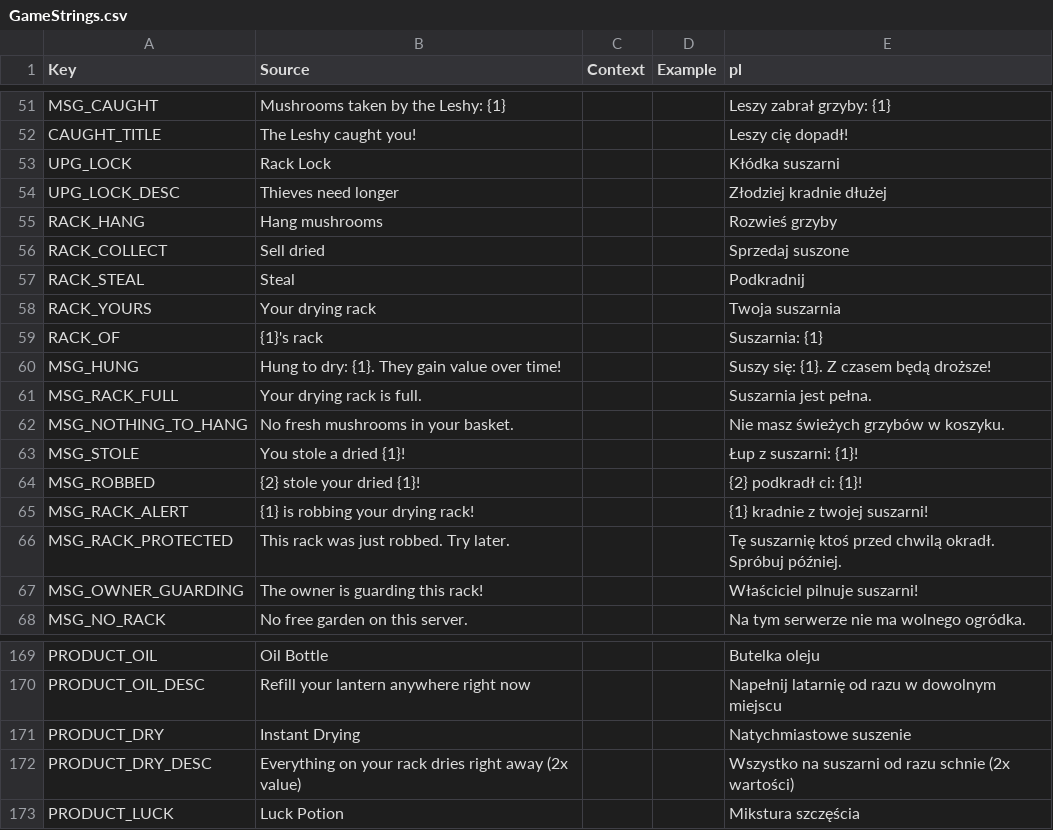
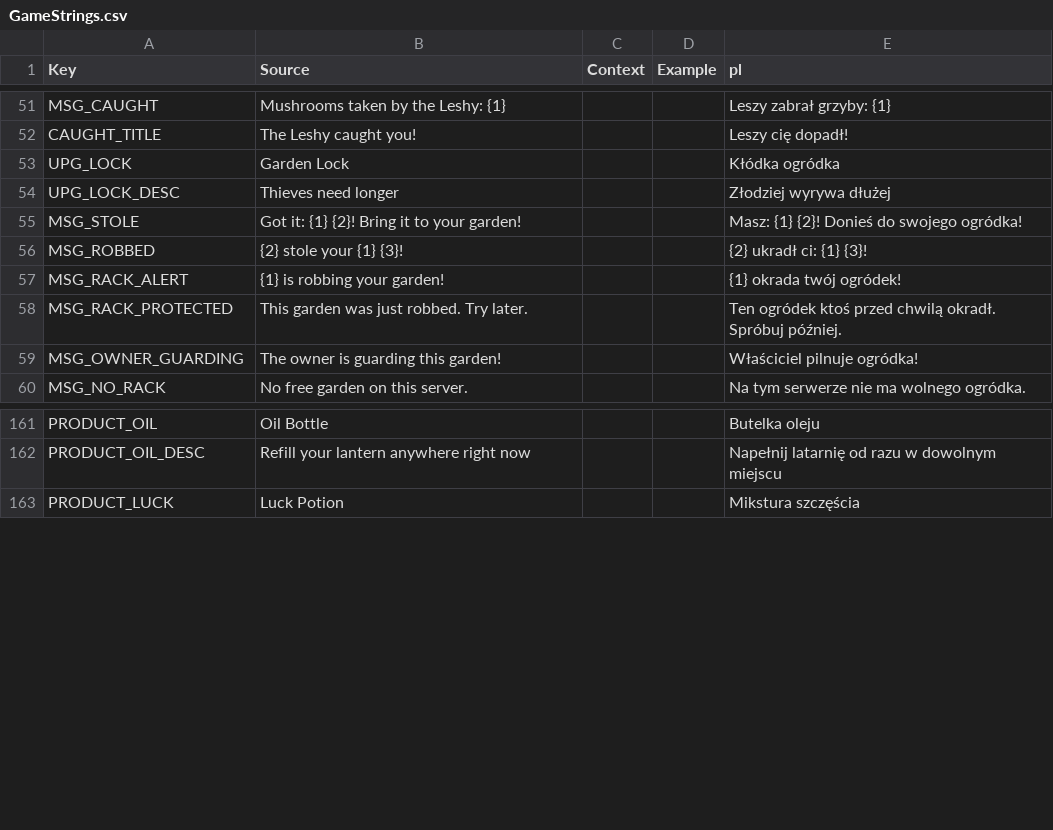
Before and after one commit to sybdev007/mushrooms, a CSV file: src/localization/GameStrings.csv, drawn as a sheet; only a part is shown, gaps mark what is left out; the diff covers the shown part only.

```diff
--- a/src/localization/GameStrings.csv
+++ b/src/localization/GameStrings.csv
@@ -52,17 +52,9 @@ MSG_CAUGHT,Mushrooms taken by the Leshy: {1},,,Leszy zabrał grzyby: {1}
 CAUGHT_TITLE,The Leshy caught you!,,,Leszy cię dopadł!
-UPG_LOCK,Rack Lock,,,Kłódka suszarni
-UPG_LOCK_DESC,Thieves need longer,,,Złodziej kradnie dłużej
-RACK_HANG,Hang mushrooms,,,Rozwieś grzyby
-RACK_COLLECT,Sell dried,,,Sprzedaj suszone
-RACK_STEAL,Steal,,,Podkradnij
-RACK_YOURS,Your drying rack,,,Twoja suszarnia
-RACK_OF,{1}'s rack,,,Suszarnia: {1}
-MSG_HUNG,Hung to dry: {1}. They gain value over time!,,,Suszy się: {1}. Z czasem będą droższe!
-MSG_RACK_FULL,Your drying rack is full.,,,Suszarnia jest pełna.
-MSG_NOTHING_TO_HANG,No fresh mushrooms in your basket.,,,Nie masz świeżych grzybów w koszyku.
-MSG_STOLE,You stole a dried {1}!,,,Łup z suszarni: {1}!
-MSG_ROBBED,{2} stole your dried {1}!,,,{2} podkradł ci: {1}!
-MSG_RACK_ALERT,{1} is robbing your drying rack!,,,{1} kradnie z twojej suszarni!
-MSG_RACK_PROTECTED,This rack was just robbed. Try later.,,,Tę suszarnię ktoś przed chwilą okradł. Spróbuj później.
-MSG_OWNER_GUARDING,The owner is guarding this rack!,,,Właściciel pilnuje suszarni!
+UPG_LOCK,Garden Lock,,,Kłódka ogródka
+UPG_LOCK_DESC,Thieves need longer,,,Złodziej wyrywa dłużej
+MSG_STOLE,Got it: {1} {2}! Bring it to your garden!,,,Masz: {1} {2}! Donieś do swojego ogródka!
+MSG_ROBBED,{2} stole your {1} {3}!,,,{2} ukradł ci: {1} {3}!
+MSG_RACK_ALERT,{1} is robbing your garden!,,,{1} okrada twój ogródek!
+MSG_RACK_PROTECTED,This garden was just robbed. Try later.,,,Ten ogródek ktoś przed chwilą okradł. Spróbuj później.
+MSG_OWNER_GUARDING,The owner is guarding this garden!,,,Właściciel pilnuje ogródka!
 MSG_NO_RACK,No free garden on this server.,,,Na tym serwerze nie ma wolnego ogródka.
@@ -170,4 +162,2 @@ PRODUCT_OIL,Oil Bottle,,,Butelka oleju
 PRODUCT_OIL_DESC,Refill your lantern anywhere right now,,,Napełnij latarnię od razu w dowolnym miejscu
-PRODUCT_DRY,Instant Drying,,,Natychmiastowe suszenie
-PRODUCT_DRY_DESC,Everything on your rack dries right away (2x value),,,Wszystko na suszarni od razu schnie (2x wartości)
 PRODUCT_LUCK,Luck Potion,,,Mikstura szczęścia
```
Also changed, not shown: 25 added rows and 1 removed row elsewhere in this file, 17 other files.
